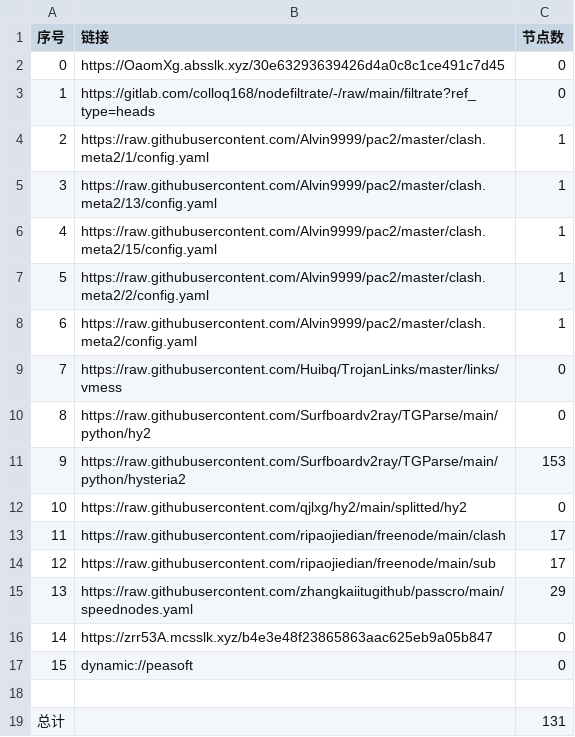
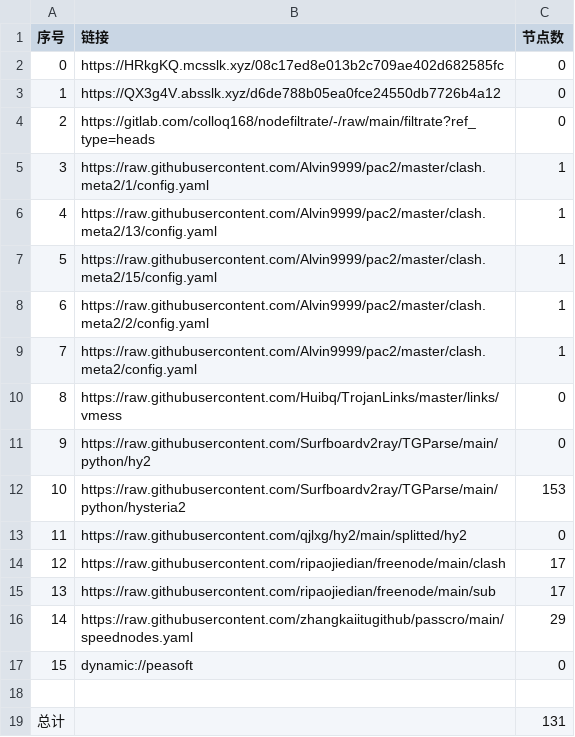
Before and after one commit to CJHCSM/AutoMergePublicNodes, a CSV file: list_result.csv, drawn as a sheet; removed rows and columns are numbered as before the commit, all else as after; the diff names each change by its address in the sheet, - before the commit and + after, or states it on an @@ line.

```diff
--- a/list_result.csv
+++ b/list_result.csv
-B2 (链接): https://OaomXg.absslk.xyz/30e63293639426d4a0c8c1ce491c7d45
+B2 (链接): https://HRkgKQ.mcsslk.xyz/08c17ed8e013b2c709ae402d682585fc
+row 3: 1 | https://QX3g4V.absslk.xyz/d6de788b05ea0fce24550db7726b4a12 | 0
@@ column A (序号) renumbered between rows 4 and 16 @@
-row 16: 14 | https://zrr53A.mcsslk.xyz/b4e3e48f23865863aac625eb9a05b847 | 0
```
Also changed, not shown: 23 other files.
